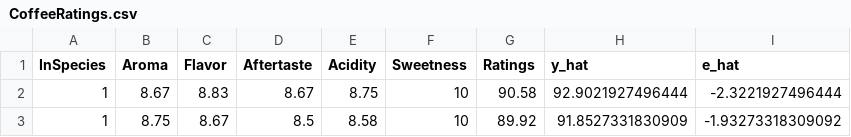
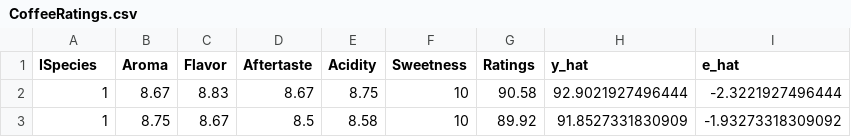
Before and after one commit to Bilin22/STA302, a CSV file: CoffeeRatings.csv, drawn as a sheet; only a part is shown.

Commit message:
Update CoffeeRatings.csv

```diff
--- a/CoffeeRatings.csv
+++ b/CoffeeRatings.csv
@@ -1,2 +1,2 @@
-"InSpecies","Aroma","Flavor","Aftertaste","Acidity","Sweetness","Ratings","y_hat","e_hat"
+"ISpecies","Aroma","Flavor","Aftertaste","Acidity","Sweetness","Ratings","y_hat","e_hat"
 1,8.67,8.83,8.67,8.75,10,90.58,92.9021927496444,-2.3221927496444
```
